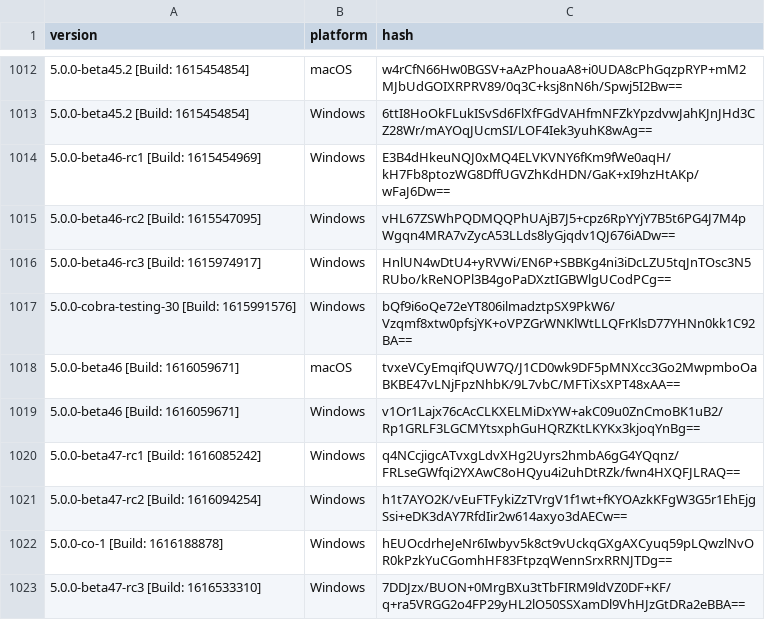
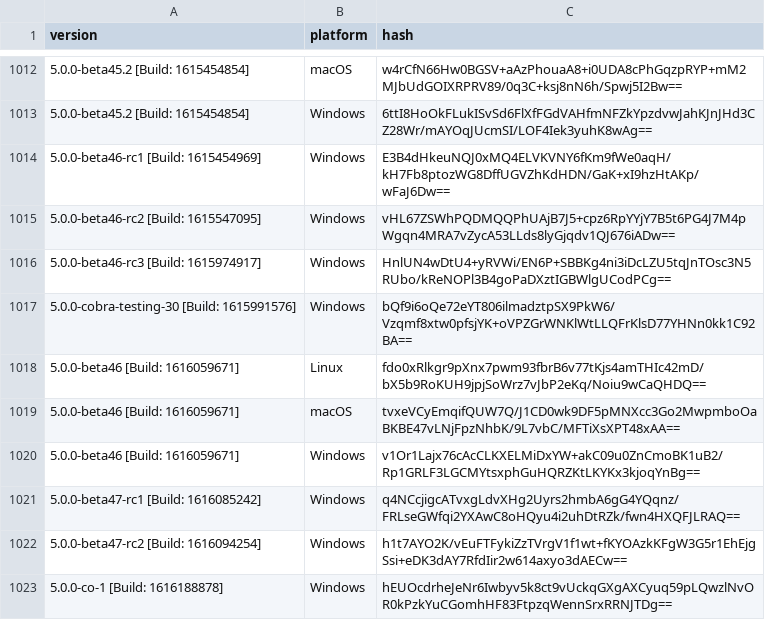
Before and after one commit to ReSpeak/tsdeclarations, a CSV file: Versions.csv, drawn as a sheet; only a part is shown, gaps mark what is left out; the shorter side is filled out with more unchanged rows.

Commit message:
Added new version: 5.0.0-beta46 [Build: 1616059671],Linux

```diff
--- a/Versions.csv
+++ b/Versions.csv
@@ -1017,2 +1017,3 @@ version,platform,hash
 5.0.0-cobra-testing-30 [Build: 1615991576],Windows,bQf9i6oQe72eYT806ilmadztpSX9PkW6/Vzqmf8xtw0pfsjYK+oVPZGrWNKlWtLLQFrKlsD77YHNn0kk1C92BA==
+5.0.0-beta46 [Build: 1616059671],Linux,fdo0xRlkgr9pXnx7pwm93fbrB6v77tKjs4amTHIc42mD/bX5b9RoKUH9jpjSoWrz7vJbP2eKq/Noiu9wCaQHDQ==
 5.0.0-beta46 [Build: 1616059671],macOS,tvxeVCyEmqifQUW7Q/J1CD0wk9DF5pMNXcc3Go2MwpmboOaBKBE47vLNjFpzNhbK/9L7vbC/MFTiXsXPT48xAA==
```
